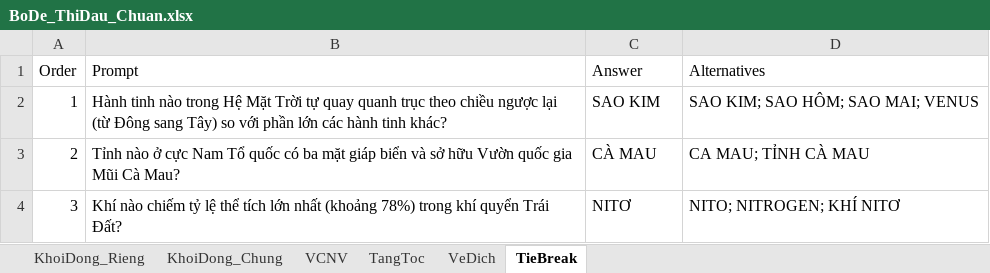
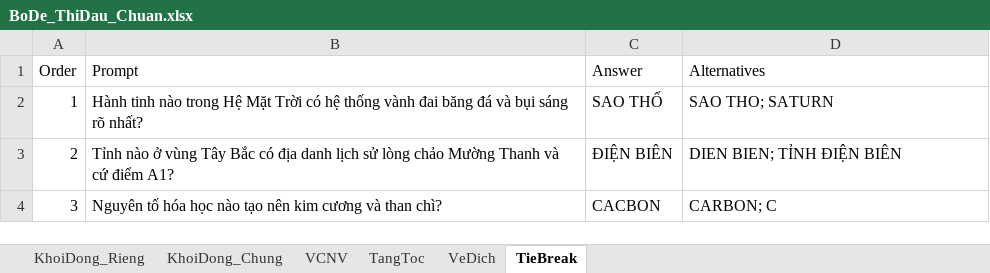
Before and after one commit to DangPhuongw/DuonglendinhSBLT, an Excel workbook: bo-de-thi-dau/BoDe_ThiDau_Chuan.xlsx, sheet TieBreak, drawn as a sheet; values as stored, in another font and other column widths than the file's, no borders; the diff names each change by its address in the sheet, - before the commit and + after, or states it on an @@ line.

Commit message:
feat(exam): sync custom match question set with TRONG COM VCNV to Google Sheets and local files

```diff
--- a/bo-de-thi-dau/BoDe_ThiDau_Chuan.xlsx (sheet TieBreak)
+++ b/bo-de-thi-dau/BoDe_ThiDau_Chuan.xlsx (sheet TieBreak)
-B2 (Prompt): …Mặt Trời tự quay quanh trục theo chiều ngược lại (từ Đông sang Tây) so với phần lớn các hành tinh khác?
+B2 (Prompt): …Mặt Trời có hệ thống vành đai băng đá và bụi sáng rõ nhất?
-C2 (Answer): SAO KIM
+C2 (Answer): SAO THỔ
-D2 (Alternatives): SAO KIM; SAO HÔM; SAO MAI; VENUS
+D2 (Alternatives): SAO THO; SATURN
-B3 (Prompt): …nào ở cực Nam Tổ quốc có ba mặt giáp biển và sở hữu Vườn quốc gia Mũi Cà Mau?
+B3 (Prompt): …nào ở vùng Tây Bắc có địa danh lịch sử lòng chảo Mường Thanh và cứ điểm A1?
-C3 (Answer): CÀ MAU
+C3 (Answer): ĐIỆN BIÊN
-D3 (Alternatives): CA MAU; TỈNH CÀ MAU
+D3 (Alternatives): DIEN BIEN; TỈNH ĐIỆN BIÊN
-B4 (Prompt): Khí nào chiếm tỷ lệ thể tích lớn nhất (khoảng 78%) trong khí quyển Trái Đất?
+B4 (Prompt): Nguyên tố hóa học nào tạo nên kim cương và than chì?
-C4 (Answer): NITƠ
+C4 (Answer): CACBON
-D4 (Alternatives): NITO; NITROGEN; KHÍ NITƠ
+D4 (Alternatives): CARBON; C
```
Also changed, not shown: sheet KhoiDong_Rieng, sheet VeDich, sheet KhoiDong_Chung, sheet TangToc, server/question-bank/kho-cau-hoi-mau.xlsx, 7 other files.
